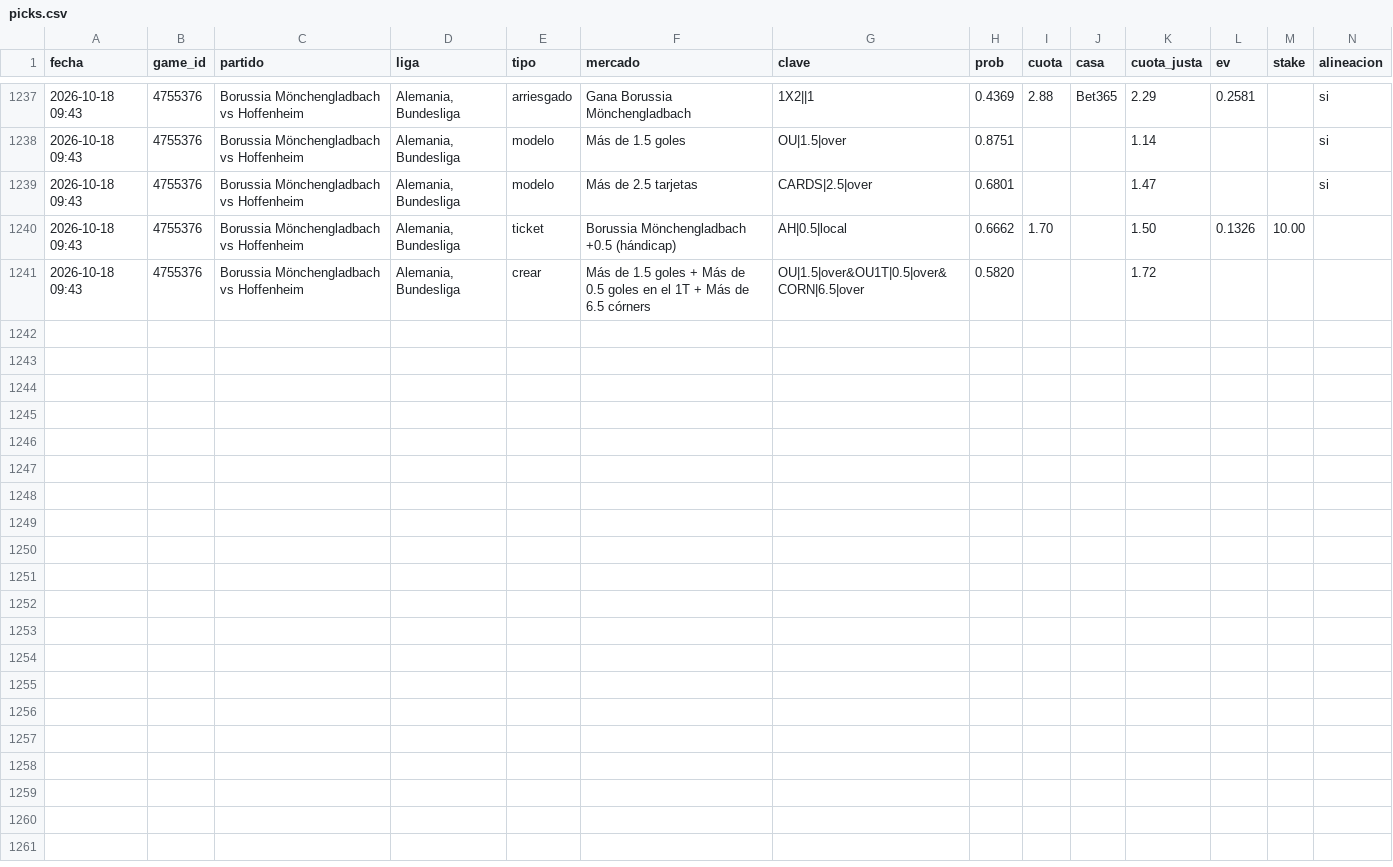
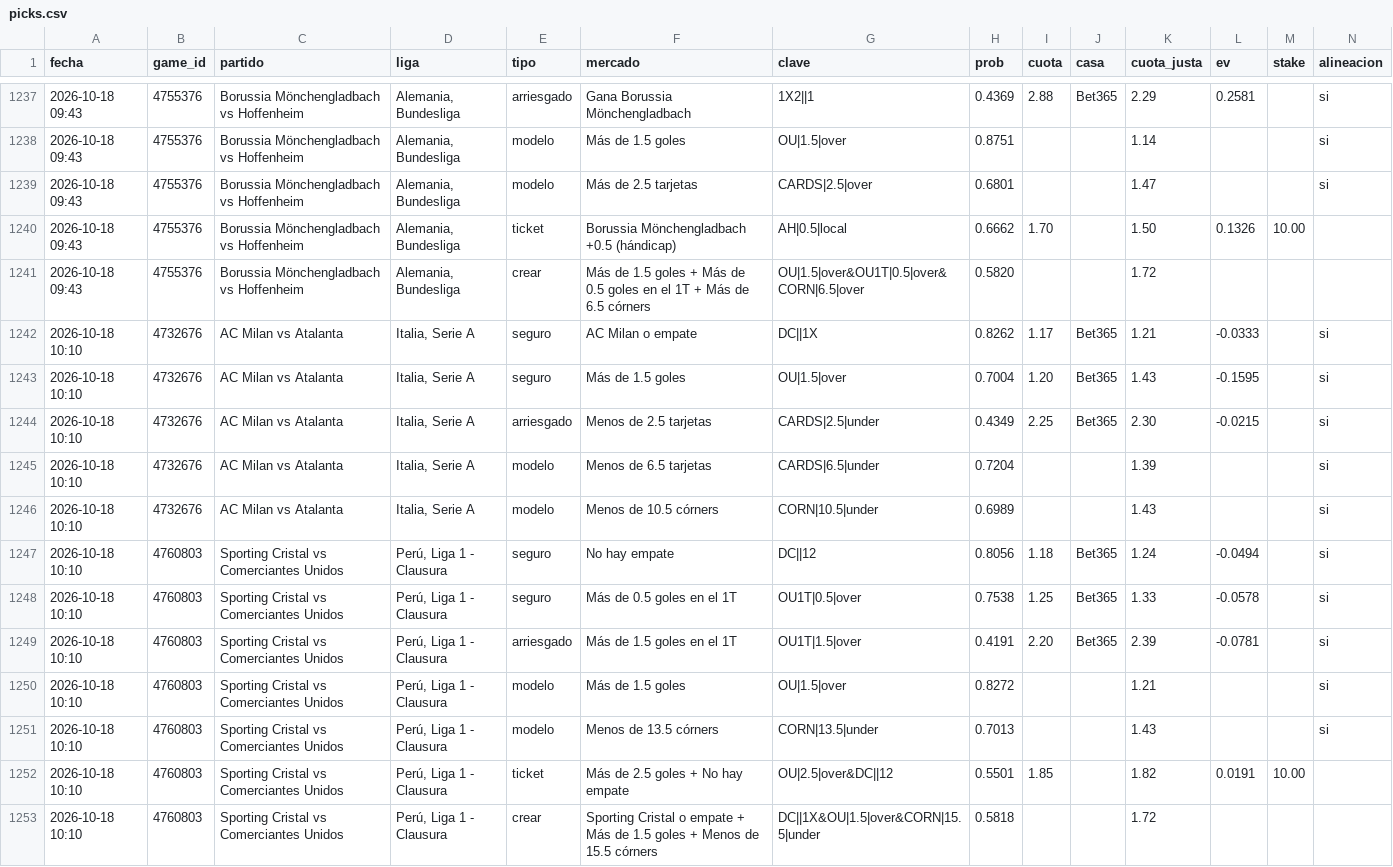
Before and after one commit to JoseVilcatoma/picks-bot, a CSV file: data/picks.csv, drawn as a sheet; only a part is shown, gaps mark what is left out; rows hold the shown columns only; the diff names each change by its address in the sheet, - before the commit and + after, or states it on an @@ line.

```diff
--- a/data/picks.csv
+++ b/data/picks.csv
+row 1242: 2026-10-18 10:10 | 4732676 | AC Milan vs Atalanta | Italia, Serie A | seguro | AC Milan o empate | DC||1X | 0.8262 | 1.17 | Bet365 | 1.21 | -0.0333 |  | si
+row 1243: 2026-10-18 10:10 | 4732676 | AC Milan vs Atalanta | Italia, Serie A | seguro | Más de 1.5 goles | OU|1.5|over | 0.7004 | 1.20 | Bet365 | 1.43 | -0.1595 |  | si
+row 1244: 2026-10-18 10:10 | 4732676 | AC Milan vs Atalanta | Italia, Serie A | arriesgado | Menos de 2.5 tarjetas | CARDS|2.5|under | 0.4349 | 2.25 | Bet365 | 2.30 | -0.0215 |  | si
+row 1245: 2026-10-18 10:10 | 4732676 | AC Milan vs Atalanta | Italia, Serie A | modelo | Menos de 6.5 tarjetas | CARDS|6.5|under | 0.7204 |  |  | 1.39 |  |  | si
+row 1246: 2026-10-18 10:10 | 4732676 | AC Milan vs Atalanta | Italia, Serie A | modelo | Menos de 10.5 córners | CORN|10.5|under | 0.6989 |  |  | 1.43 |  |  | si
+row 1247: 2026-10-18 10:10 | 4760803 | Sporting Cristal vs Comerciantes Unidos | Perú, Liga 1 - Clausura | seguro | No hay empate | DC||12 | 0.8056 | 1.18 | Bet365 | 1.24 | -0.0494 |  | si
+row 1248: 2026-10-18 10:10 | 4760803 | Sporting Cristal vs Comerciantes Unidos | Perú, Liga 1 - Clausura | seguro | Más de 0.5 goles en el 1T | OU1T|0.5|over | 0.7538 | 1.25 | Bet365 | 1.33 | -0.0578 |  | si
+row 1249: 2026-10-18 10:10 | 4760803 | Sporting Cristal vs Comerciantes Unidos | Perú, Liga 1 - Clausura | arriesgado | Más de 1.5 goles en el 1T | OU1T|1.5|over | 0.4191 | 2.20 | Bet365 | 2.39 | -0.0781 |  | si
+row 1250: 2026-10-18 10:10 | 4760803 | Sporting Cristal vs Comerciantes Unidos | Perú, Liga 1 - Clausura | modelo | Más de 1.5 goles | OU|1.5|over | 0.8272 |  |  | 1.21 |  |  | si
+row 1251: 2026-10-18 10:10 | 4760803 | Sporting Cristal vs Comerciantes Unidos | Perú, Liga 1 - Clausura | modelo | Menos de 13.5 córners | CORN|13.5|under | 0.7013 |  |  | 1.43 |  |  | si
+row 1252: 2026-10-18 10:10 | 4760803 | Sporting Cristal vs Comerciantes Unidos | Perú, Liga 1 - Clausura | ticket | Más de 2.5 goles + No hay empate | OU|2.5|over&DC||12 | 0.5501 | 1.85 |  | 1.82 | 0.0191 | 10.00
+row 1253: 2026-10-18 10:10 | 4760803 | Sporting Cristal vs Comerciantes Unidos | Perú, Liga 1 - Clausura | crear | Sporting Cristal o empate + Más de 1.5 goles + Menos de 15.5 córners | DC||1X&OU|1.5|over&CORN|15.5|under | 0.5818 |  |  | 1.72
```
Also changed, not shown: 4 other files.
